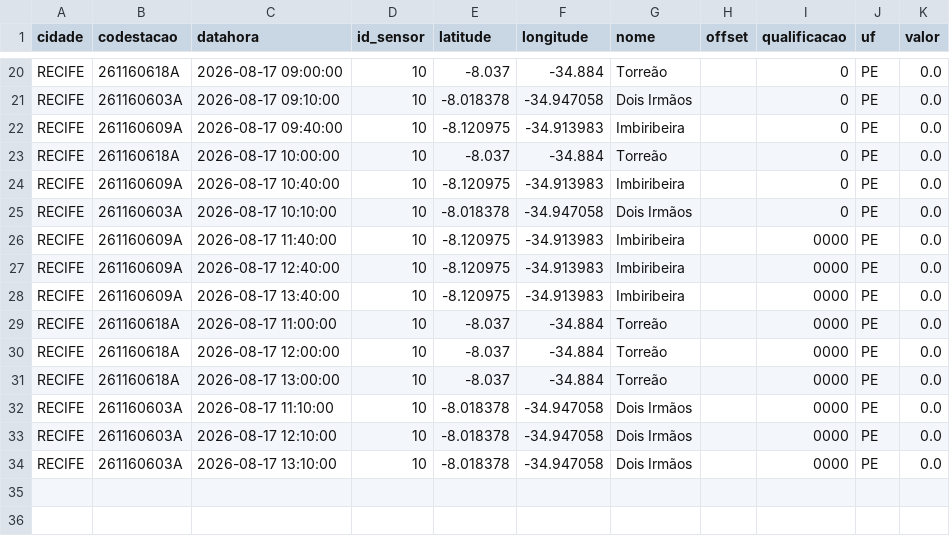
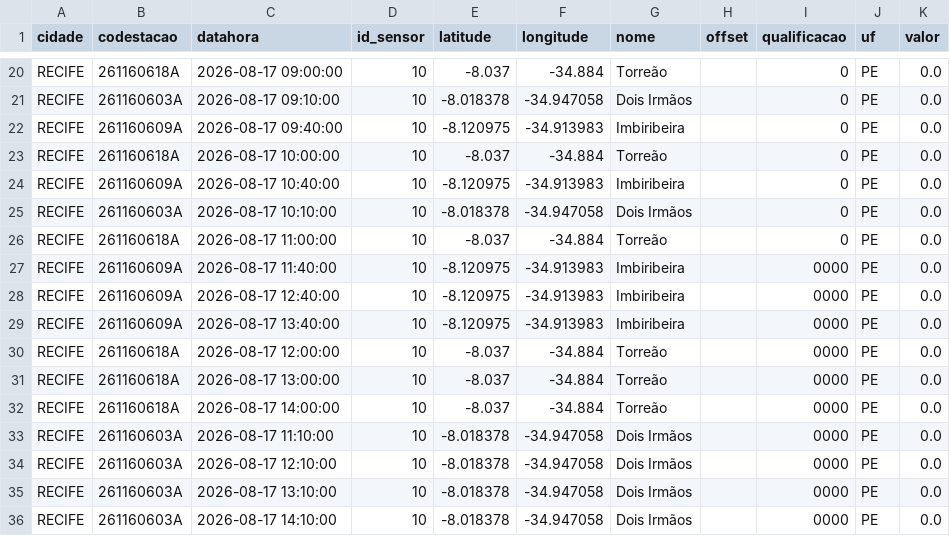
Before and after one commit to RafaellaB/risco-hoje, a CSV file: chuva_recife_2026-08-17.csv, drawn as a sheet; only a part is shown, gaps mark what is left out; removed rows and columns are numbered as before the commit, all else as after; the diff names each change by its address in the sheet, - before the commit and + after, or states it on an @@ line.

```diff
--- a/chuva_recife_2026-08-17.csv
+++ b/chuva_recife_2026-08-17.csv
+row 26: RECIFE | 261160618A | 2026-08-17 11:00:00 | 10 | -8.037 | -34.884 | Torreão |  | 0 | PE | 0.0
-row 29: RECIFE | 261160618A | 2026-08-17 11:00:00 | 10 | -8.037 | -34.884 | Torreão |  | 0000 | PE | 0.0
+row 32: RECIFE | 261160618A | 2026-08-17 14:00:00 | 10 | -8.037 | -34.884 | Torreão |  | 0000 | PE | 0.0
+row 36: RECIFE | 261160603A | 2026-08-17 14:10:00 | 10 | -8.018378 | -34.947058 | Dois Irmãos |  | 0000 | PE | 0.0
```
